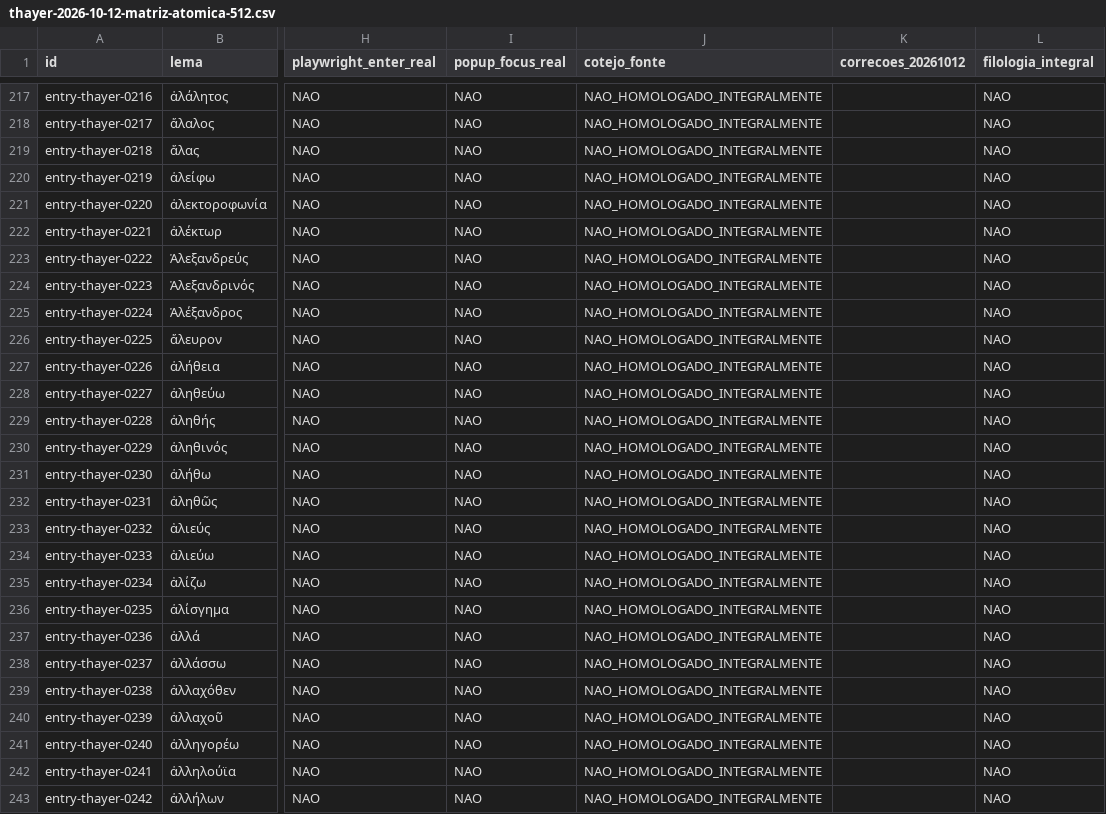
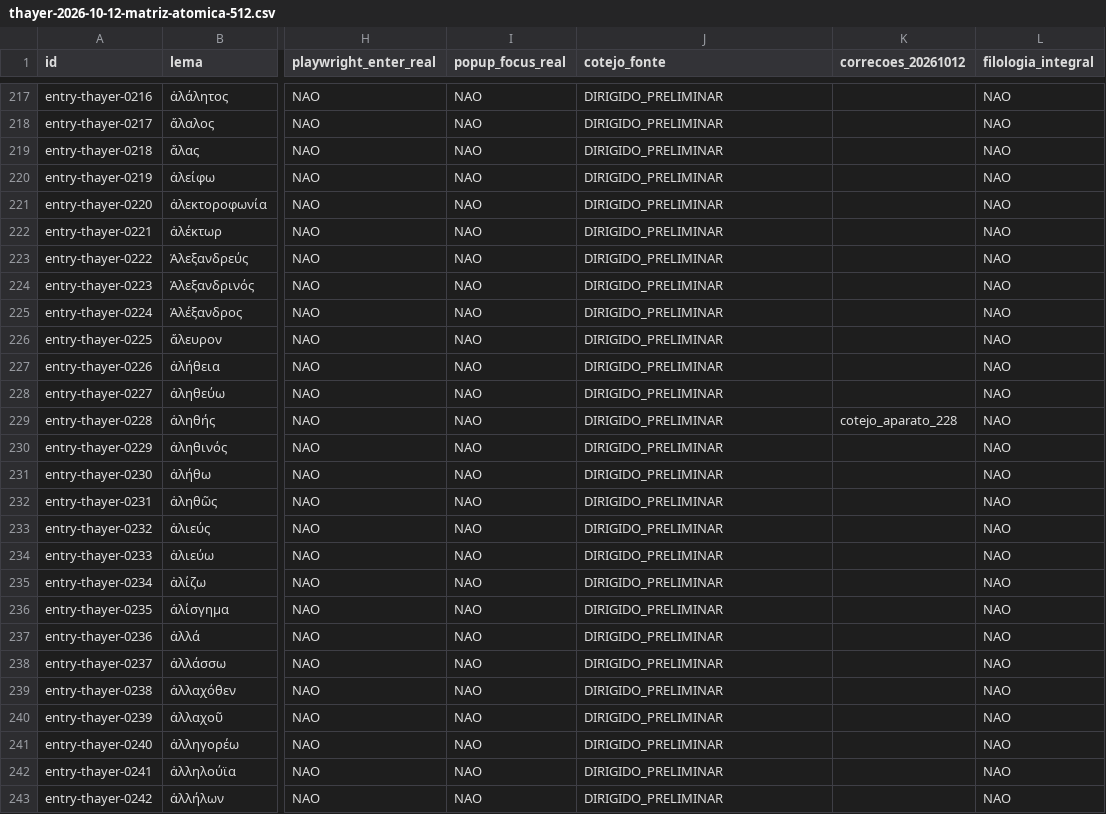
Before and after one commit to linguasbiblicasoriginais-rgb/scriptura-lexicon, a CSV file: auditorias/thayer-2026-10-12-matriz-atomica-512.csv, drawn as a sheet; only a part is shown, gaps mark what is left out; the diff covers the shown part only; the diff names each change by its address in the sheet, - before the commit and + after, or states it on an @@ line.

Commit message:
THAYER: cotejo dirigido de 100 fichas (300/512), notas textuais e auditoria documental

```diff
--- a/auditorias/thayer-2026-10-12-matriz-atomica-512.csv
+++ b/auditorias/thayer-2026-10-12-matriz-atomica-512.csv
-J217:J243 (cotejo_fonte): NAO_HOMOLOGADO_INTEGRALMENTE
+J217:J243 (cotejo_fonte): DIRIGIDO_PRELIMINAR
-K229 (correcoes_20261012): (empty)
+K229 (correcoes_20261012): cotejo_aparato_228
```
Also changed, not shown: 74 edited cells elsewhere in this file, 8 other files.
